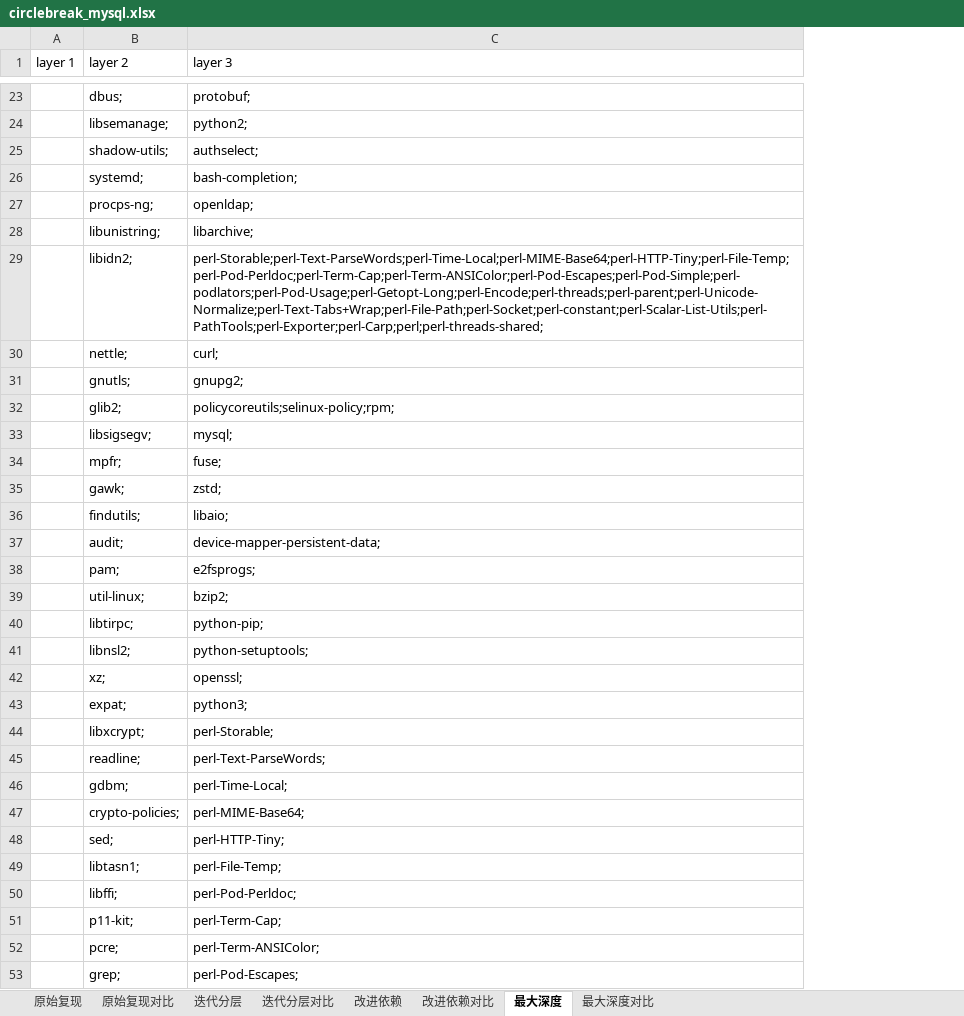
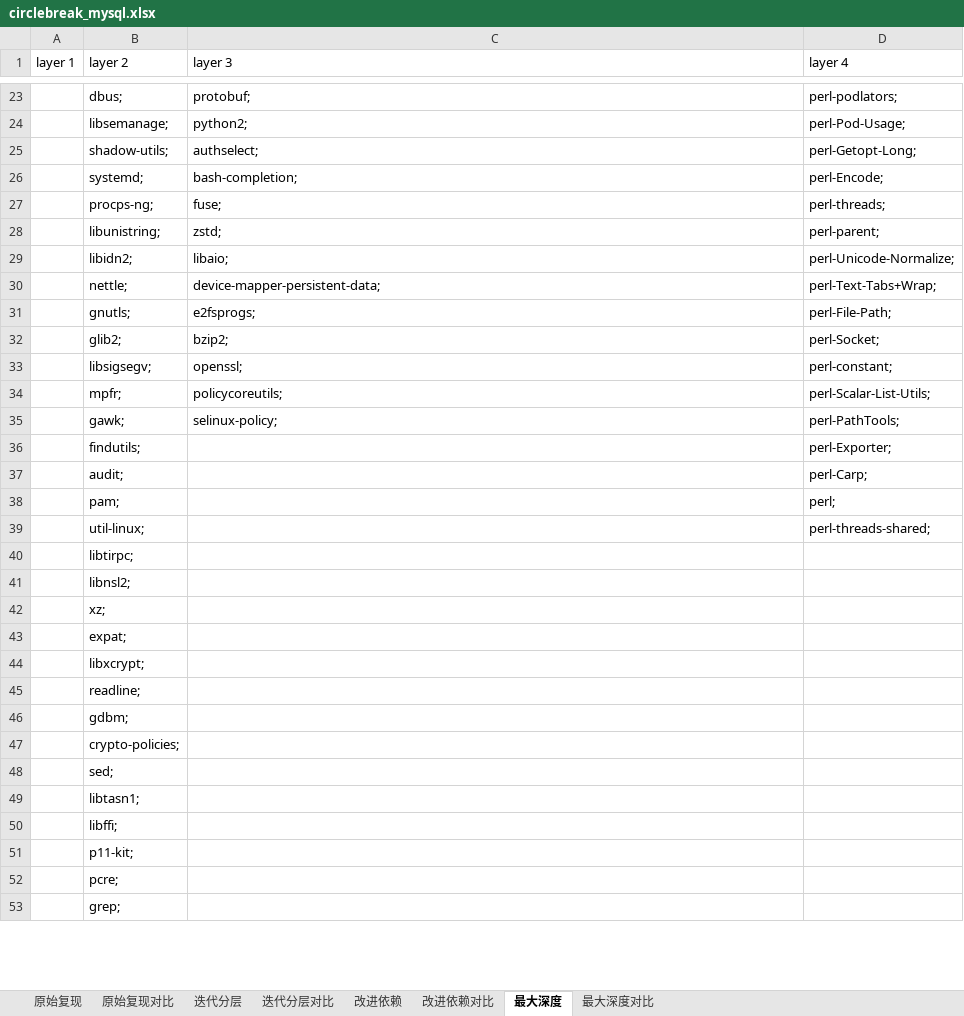
Before and after one commit to 6U-U9/PackageLayer, an Excel workbook: Layer/bin/Debug/net6.0/circlebreak_mysql.xlsx, sheet 最大深度, drawn as a sheet; only a part is shown, gaps mark what is left out; values as stored, in another font and other column widths than the file's, no borders; the diff covers the shown part only; the diff names each change by its address in the sheet, - before the commit and + after, or states it on an @@ line.

```diff
--- a/Layer/bin/Debug/net6.0/circlebreak_mysql.xlsx (sheet 最大深度)
+++ b/Layer/bin/Debug/net6.0/circlebreak_mysql.xlsx (sheet 最大深度)
+column D (layer 4), rows 23-39: perl-podlators; | perl-Pod-Usage; | perl-Getopt-Long; | perl-Encode; | perl-threads; | perl-parent; | perl-Unicode-Normalize; | perl-Text-Tabs+Wrap; | perl-File-Path; | perl-Socket; | perl-constant; | perl-Scalar-List-Utils; | perl-PathTools; | perl-Exporter; | perl-Carp; | perl; | perl-threads-shared;
-C27 (layer 3): openldap;
+C27 (layer 3): fuse;
-C28 (layer 3): libarchive;
+C28 (layer 3): zstd;
-C29 (layer 3): perl-Storable;perl-Text-ParseWords;perl-Time-Local;perl-MIME-Base64;perl-HTTP-Tiny;perl-File-Temp;perl-Pod-Perldoc;perl-Term-Cap;perl-Term-ANSIColor;perl-Pod-Escapes;perl-Pod-Simple;perl-podlators;perl-Pod-Usage;perl-Getopt-Long;perl-Encode;perl-threads;perl-parent;perl-Unicode-Normalize;perl-Text-Tabs+Wrap;perl-File-Path;perl-Socket;perl-constant;perl-Scalar-List-Utils;perl-PathTools;perl-Exporter;perl-Carp;perl;perl-threads-shared;
+C29 (layer 3): libaio;
-C30 (layer 3): curl;
+C30 (layer 3): device-mapper-persistent-data;
-C31 (layer 3): gnupg2;
+C31 (layer 3): e2fsprogs;
-C32 (layer 3): policycoreutils;selinux-policy;rpm;
+C32 (layer 3): bzip2;
-C33 (layer 3): mysql;
+C33 (layer 3): openssl;
-C34 (layer 3): fuse;
+C34 (layer 3): policycoreutils;
-C35 (layer 3): zstd;
+C35 (layer 3): selinux-policy;
-C36 (layer 3): libaio;
+C36 (layer 3): (empty)
-C37 (layer 3): device-mapper-persistent-data;
+C37 (layer 3): (empty)
-C38 (layer 3): e2fsprogs;
+C38 (layer 3): (empty)
-C39 (layer 3): bzip2;
+C39 (layer 3): (empty)
-C40 (layer 3): python-pip;
+C40 (layer 3): (empty)
-C41 (layer 3): python-setuptools;
+C41 (layer 3): (empty)
-C42 (layer 3): openssl;
+C42 (layer 3): (empty)
-C43 (layer 3): python3;
+C43 (layer 3): (empty)
-C44 (layer 3): perl-Storable;
+C44 (layer 3): (empty)
-C45 (layer 3): perl-Text-ParseWords;
+C45 (layer 3): (empty)
-C46 (layer 3): perl-Time-Local;
+C46 (layer 3): (empty)
-C47 (layer 3): perl-MIME-Base64;
+C47 (layer 3): (empty)
-C48 (layer 3): perl-HTTP-Tiny;
+C48 (layer 3): (empty)
-C49 (layer 3): perl-File-Temp;
+C49 (layer 3): (empty)
-C50 (layer 3): perl-Pod-Perldoc;
+C50 (layer 3): (empty)
-C51 (layer 3): perl-Term-Cap;
+C51 (layer 3): (empty)
-C52 (layer 3): perl-Term-ANSIColor;
+C52 (layer 3): (empty)
-C53 (layer 3): perl-Pod-Escapes;
+C53 (layer 3): (empty)
```
Also changed, not shown: 3 removed rows and 17 edited cells elsewhere in this sheet, sheet 迭代分层对比, sheet 最大深度对比, sheet 迭代分层, sheet 改进依赖, sheet 改进依赖对比, 24 other files.
